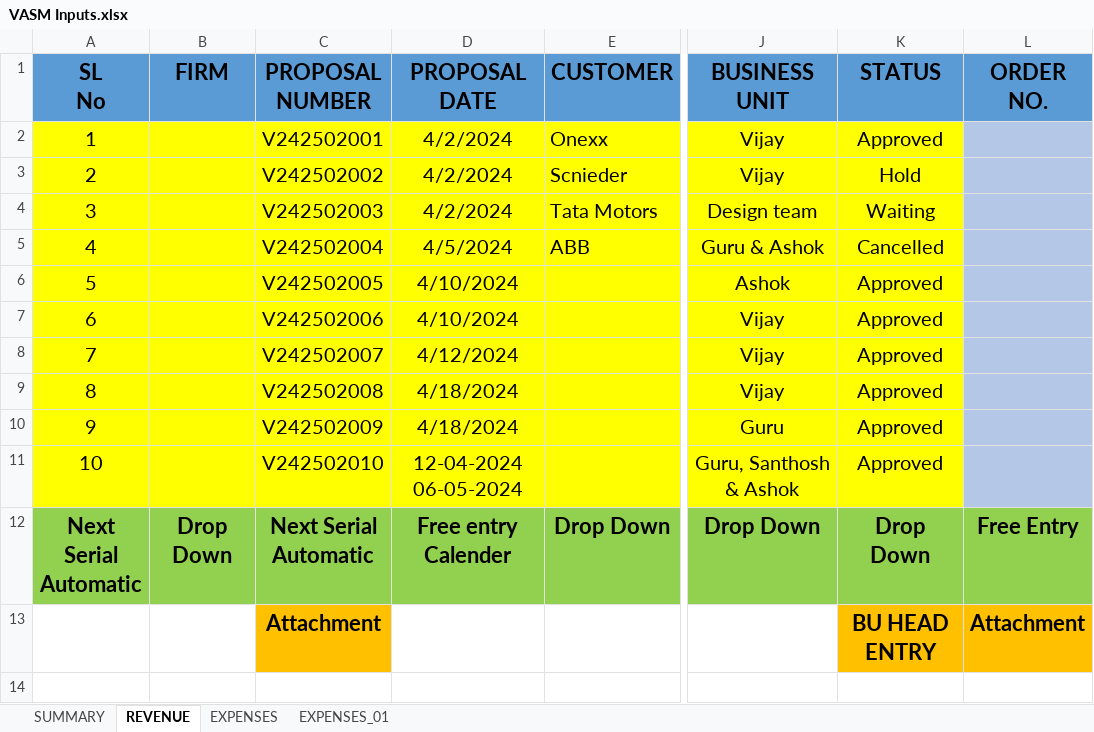
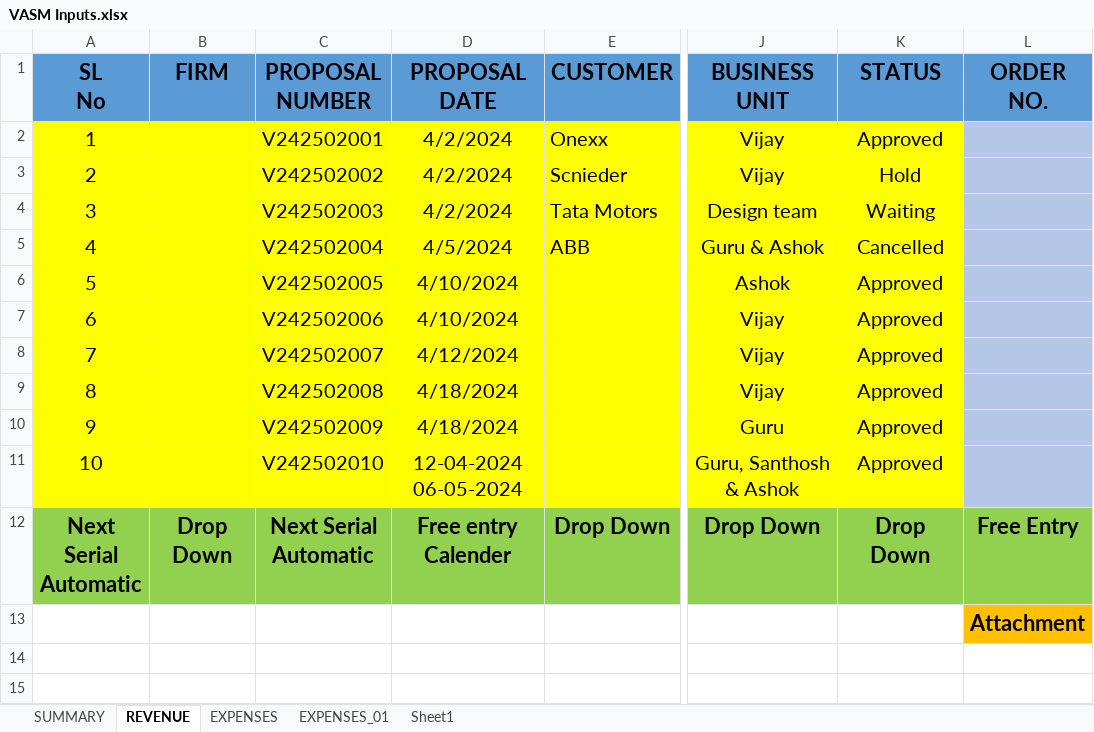
Before and after one commit to BharyK/Innovative, an Excel workbook: public/VASM Inputs.xlsx, sheet REVENUE, drawn as a sheet; only a part is shown, gaps mark what is left out; values as stored, in another font and other column widths than the file's, no borders; the diff names each change by its address in the sheet, - before the commit and + after, or states it on an @@ line.

```diff
--- a/public/VASM Inputs.xlsx (sheet REVENUE)
+++ b/public/VASM Inputs.xlsx (sheet REVENUE)
+sheet tab: Sheet1
-C13 (PROPOSAL NUMBER): Attachment
+C13 (PROPOSAL NUMBER): (empty)
-C13 fill: #FFC000
+C13 fill: none
-K13 (STATUS): BU HEAD ENTRY
+K13 (STATUS): (empty)
-K13 fill: #FFC000
+K13 fill: none
```
Also changed, not shown: sheet EXPENSES, sheet EXPENSES_01, 4 other files.
